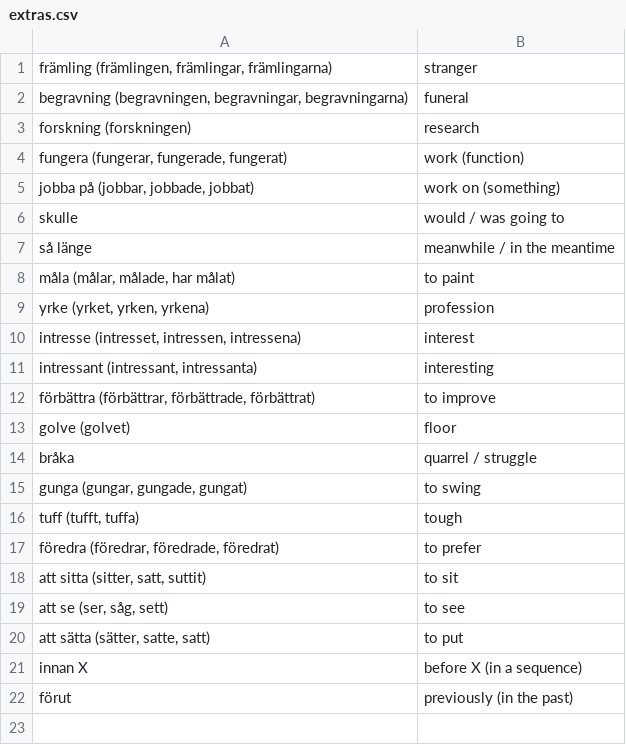
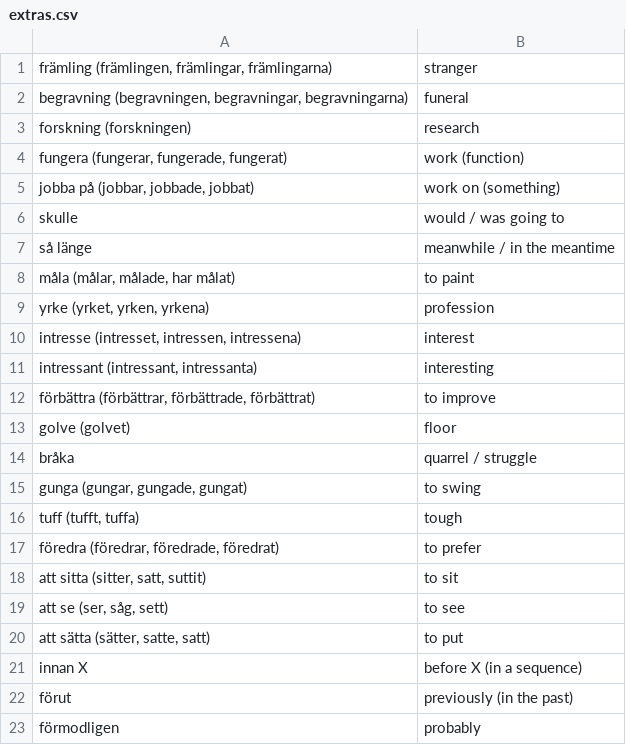
Before and after one commit to zestyping/svenska, a CSV file: ping/extras.csv, drawn as a sheet.

Commit message:
Fix tja and add förmodligen.

```diff
--- a/ping/extras.csv
+++ b/ping/extras.csv
@@ -22 +22,2 @@
 "förut","previously (in the past)"
+"förmodligen","probably"
```
Also changed, not shown: 2025-05-15/Vokabulär.csv, 2025-08-07/Vokabulär.csv, 1 other file.
